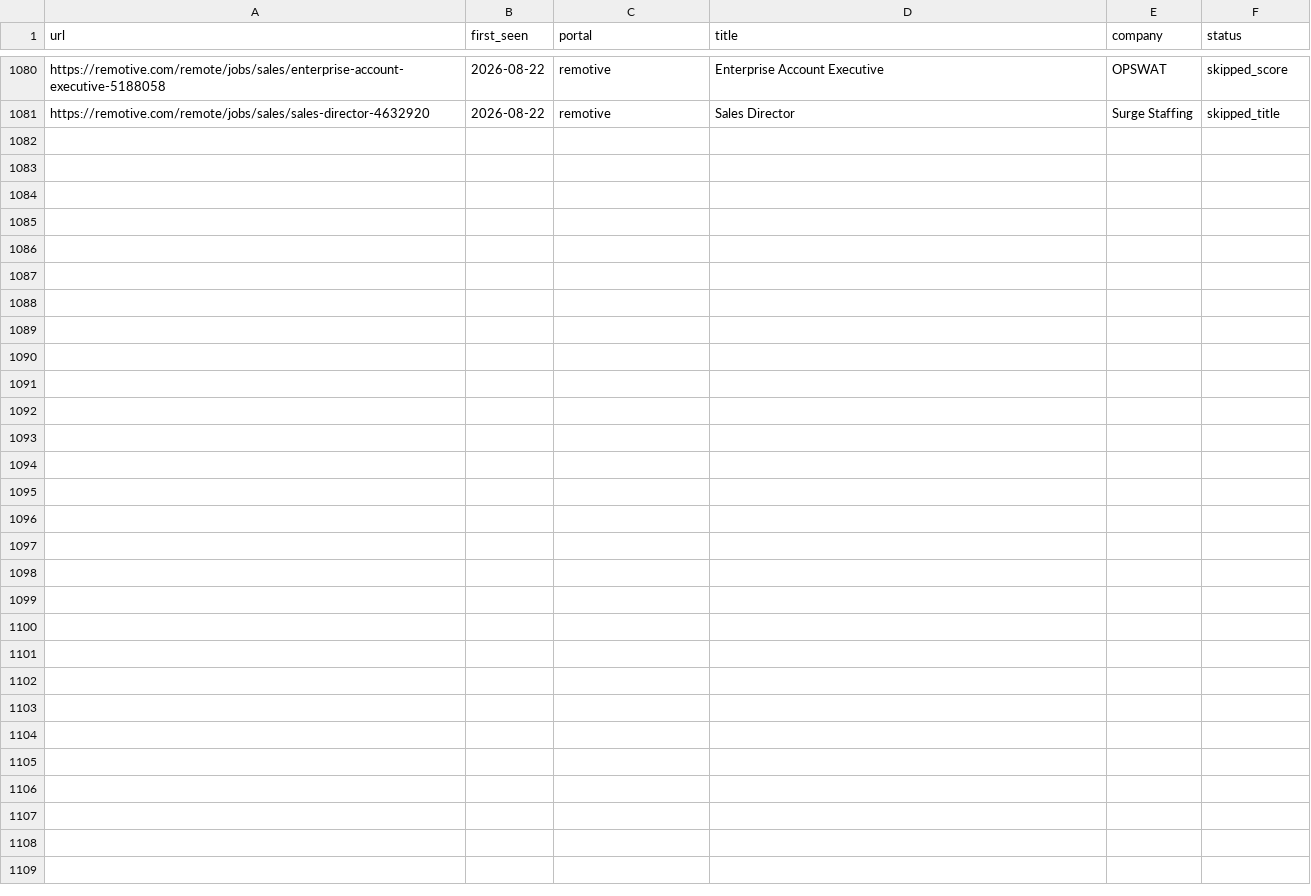
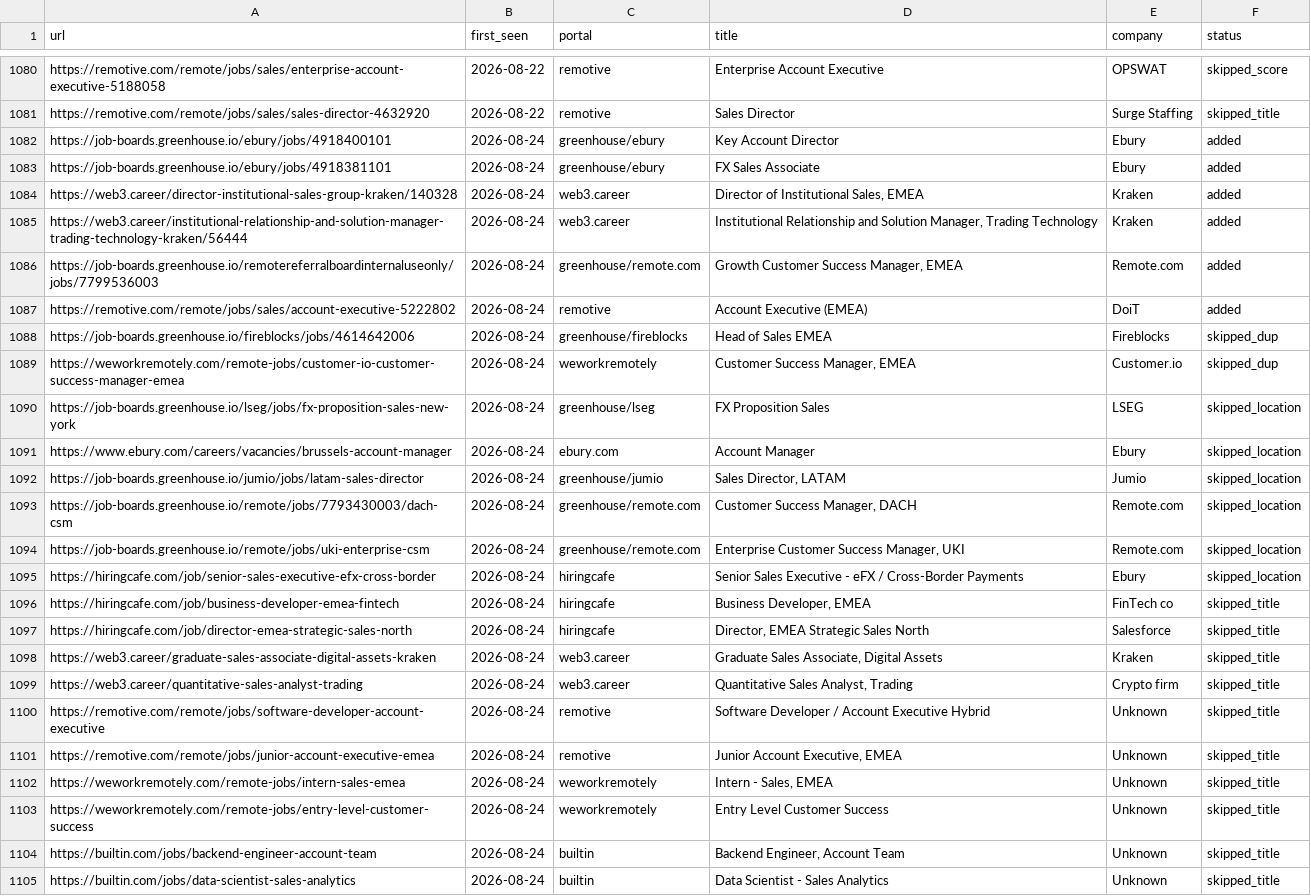
Before and after one commit to Gabangxa/career-ops-santifer, a TSV file: data/scan-history.tsv, drawn as a sheet; only a part is shown, gaps mark what is left out.

Commit message:
chore: weekly websearch scan 2026-08-24 — 6 new offers
Added: Ebury Key Account Director, Ebury FX Sales Associate, Kraken Director of Institutional Sales EMEA, Kraken Institutional Relationship Manager Trading Technology, Remote.com Growth CSM EMEA, DoiT Account Executive EMEA.
Skipped: 2 dup, 10 title mismatch, 6 location mismatch.

```diff
--- a/data/scan-history.tsv
+++ b/data/scan-history.tsv
@@ -1081 +1081,25 @@ https://remotive.com/remote/jobs/sales/enterprise-account-executive-5188058	2026
 https://remotive.com/remote/jobs/sales/sales-director-4632920	2026-08-22	remotive	Sales Director	Surge Staffing	skipped_title
+https://job-boards.greenhouse.io/ebury/jobs/4918400101	2026-08-24	greenhouse/ebury	Key Account Director	Ebury	added
+https://job-boards.greenhouse.io/ebury/jobs/4918381101	2026-08-24	greenhouse/ebury	FX Sales Associate	Ebury	added
+https://web3.career/director-institutional-sales-group-kraken/140328	2026-08-24	web3.career	Director of Institutional Sales, EMEA	Kraken	added
+https://web3.career/institutional-relationship-and-solution-manager-trading-technology-kraken/56444	2026-08-24	web3.career	Institutional Relationship and Solution Manager, Trading Technology	Kraken	added
+https://job-boards.greenhouse.io/remotereferralboardinternaluseonly/jobs/7799536003	2026-08-24	greenhouse/remote.com	Growth Customer Success Manager, EMEA	Remote.com	added
+https://remotive.com/remote/jobs/sales/account-executive-5222802	2026-08-24	remotive	Account Executive (EMEA)	DoiT	added
+https://job-boards.greenhouse.io/fireblocks/jobs/4614642006	2026-08-24	greenhouse/fireblocks	Head of Sales EMEA	Fireblocks	skipped_dup
+https://weworkremotely.com/remote-jobs/customer-io-customer-success-manager-emea	2026-08-24	weworkremotely	Customer Success Manager, EMEA	Customer.io	skipped_dup
+https://job-boards.greenhouse.io/lseg/jobs/fx-proposition-sales-new-york	2026-08-24	greenhouse/lseg	FX Proposition Sales	LSEG	skipped_location
+https://www.ebury.com/careers/vacancies/brussels-account-manager	2026-08-24	ebury.com	Account Manager	Ebury	skipped_location
+https://job-boards.greenhouse.io/jumio/jobs/latam-sales-director	2026-08-24	greenhouse/jumio	Sales Director, LATAM	Jumio	skipped_location
+https://job-boards.greenhouse.io/remote/jobs/7793430003/dach-csm	2026-08-24	greenhouse/remote.com	Customer Success Manager, DACH	Remote.com	skipped_location
+https://job-boards.greenhouse.io/remote/jobs/uki-enterprise-csm	2026-08-24	greenhouse/remote.com	Enterprise Customer Success Manager, UKI	Remote.com	skipped_location
+https://hiringcafe.com/job/senior-sales-executive-efx-cross-border	2026-08-24	hiringcafe	Senior Sales Executive - eFX / Cross-Border Payments	Ebury	skipped_location
+https://hiringcafe.com/job/business-developer-emea-fintech	2026-08-24	hiringcafe	Business Developer, EMEA	FinTech co	skipped_title
+https://hiringcafe.com/job/director-emea-strategic-sales-north	2026-08-24	hiringcafe	Director, EMEA Strategic Sales North	Salesforce	skipped_title
+https://web3.career/graduate-sales-associate-digital-assets-kraken	2026-08-24	web3.career	Graduate Sales Associate, Digital Assets	Kraken	skipped_title
+https://web3.career/quantitative-sales-analyst-trading	2026-08-24	web3.career	Quantitative Sales Analyst, Trading	Crypto firm	skipped_title
+https://remotive.com/remote/jobs/software-developer-account-executive	2026-08-24	remotive	Software Developer / Account Executive Hybrid	Unknown	skipped_title
+https://remotive.com/remote/jobs/junior-account-executive-emea	2026-08-24	remotive	Junior Account Executive, EMEA	Unknown	skipped_title
+https://weworkremotely.com/remote-jobs/intern-sales-emea	2026-08-24	weworkremotely	Intern - Sales, EMEA	Unknown	skipped_title
+https://weworkremotely.com/remote-jobs/entry-level-customer-success	2026-08-24	weworkremotely	Entry Level Customer Success	Unknown	skipped_title
+https://builtin.com/jobs/backend-engineer-account-team	2026-08-24	builtin	Backend Engineer, Account Team	Unknown	skipped_title
+https://builtin.com/jobs/data-scientist-sales-analytics	2026-08-24	builtin	Data Scientist - Sales Analytics	Unknown	skipped_title
```
Also changed, not shown: 1 other file.
